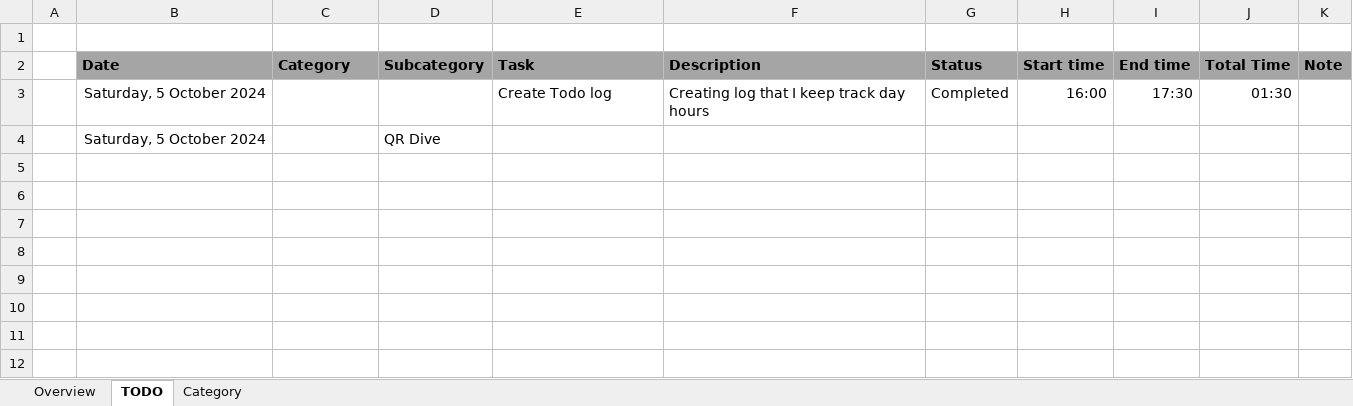
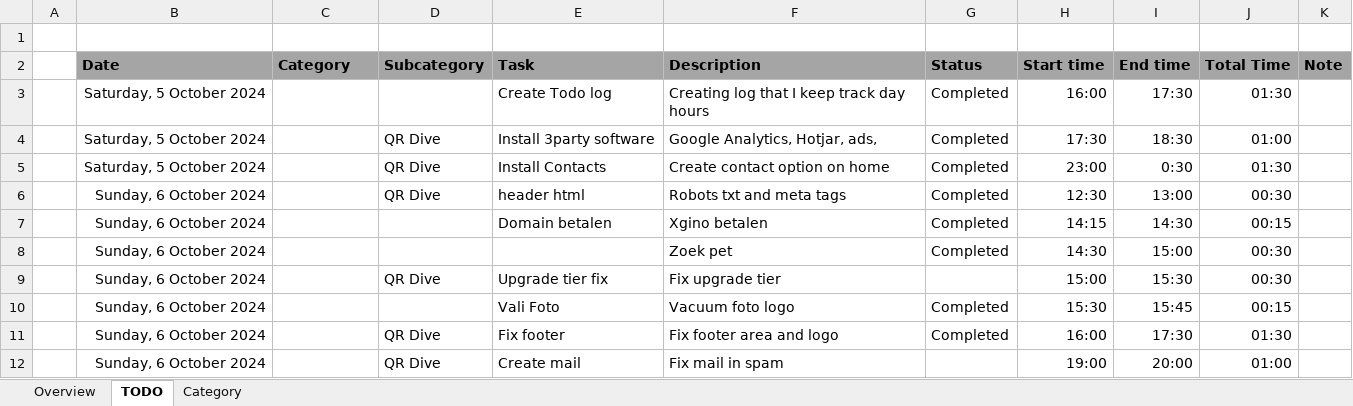
Before and after one commit to xgino/xGino, an Excel workbook: Logs.xlsx, sheet TODO, drawn as a sheet; values as stored, in another font and other column widths than the file's, no borders; conditional formats not drawn; removed rows and columns are numbered as before the commit, all else as after; the diff names each change by its address in the sheet, - before the commit and + after, or states it on an @@ line.

Commit message:
Update Logs.xlsx

```diff
--- a/Logs.xlsx (sheet TODO)
+++ b/Logs.xlsx (sheet TODO)
-row 4:  | Saturday, 5 October 2024 | SaaS | QR Dive
+row 4:  | Saturday, 5 October 2024 | SaaS | QR Dive | Install 3party software | Google Analytics, Hotjar, ads, | Completed | 17:30 | 18:30 | 01:00
+row 5:  | Saturday, 5 October 2024 | SaaS | QR Dive | Install Contacts | Create contact option on home | Completed | 23:00 | 0:30 | 01:30
+row 6:  | Sunday, 6 October 2024 | SaaS | QR Dive | header html | Robots txt and meta tags | Completed | 12:30 | 13:00 | 00:30
+row 7:  | Sunday, 6 October 2024 | Project |  | Domain betalen | Xgino betalen | Completed | 14:15 | 14:30 | 00:15
+row 8:  | Sunday, 6 October 2024 |  |  |  | Zoek pet | Completed | 14:30 | 15:00 | 00:30
+row 9:  | Sunday, 6 October 2024 | SaaS | QR Dive | Upgrade tier fix | Fix upgrade tier |  | 15:00 | 15:30 | 00:30
+row 10:  | Sunday, 6 October 2024 | E Commerce |  | Vali Foto | Vacuum foto logo | Completed | 15:30 | 15:45 | 00:15
+row 11:  | Sunday, 6 October 2024 | SaaS | QR Dive | Fix footer | Fix footer area and logo | Completed | 16:00 | 17:30 | 01:30
+row 12:  | Sunday, 6 October 2024 | SaaS | QR Dive | Create mail | Fix mail in spam |  | 19:00 | 20:00 | 01:00
```
Also changed, not shown: sheet Overview.
